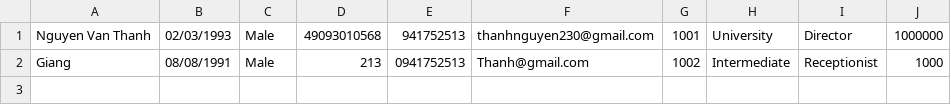
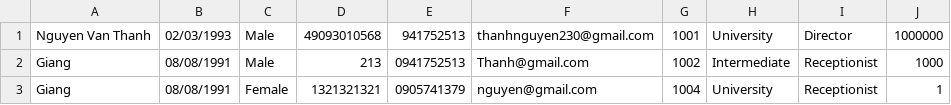
Before and after one commit to thanhnguyen568/Case_Study_Java, a CSV file: data/employee.csv, drawn as a sheet; the diff names each change by its address in the sheet, - before the commit and + after, or states it on an @@ line.

```diff
--- a/data/employee.csv
+++ b/data/employee.csv
+row 3: Giang | 08/08/1991 | Female | 1321321321 | 0905741379 | nguyen@gmail.com | 1004 | University | Receptionist | 1
```
Also changed, not shown: 11 other files.
